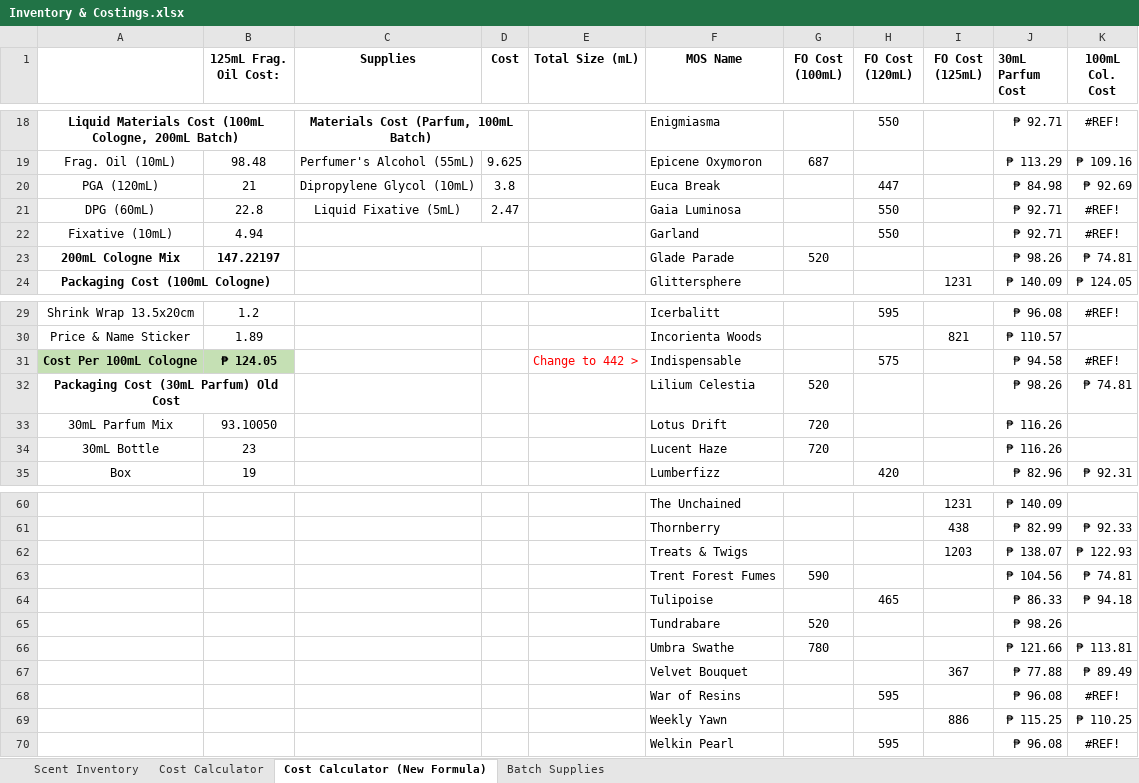
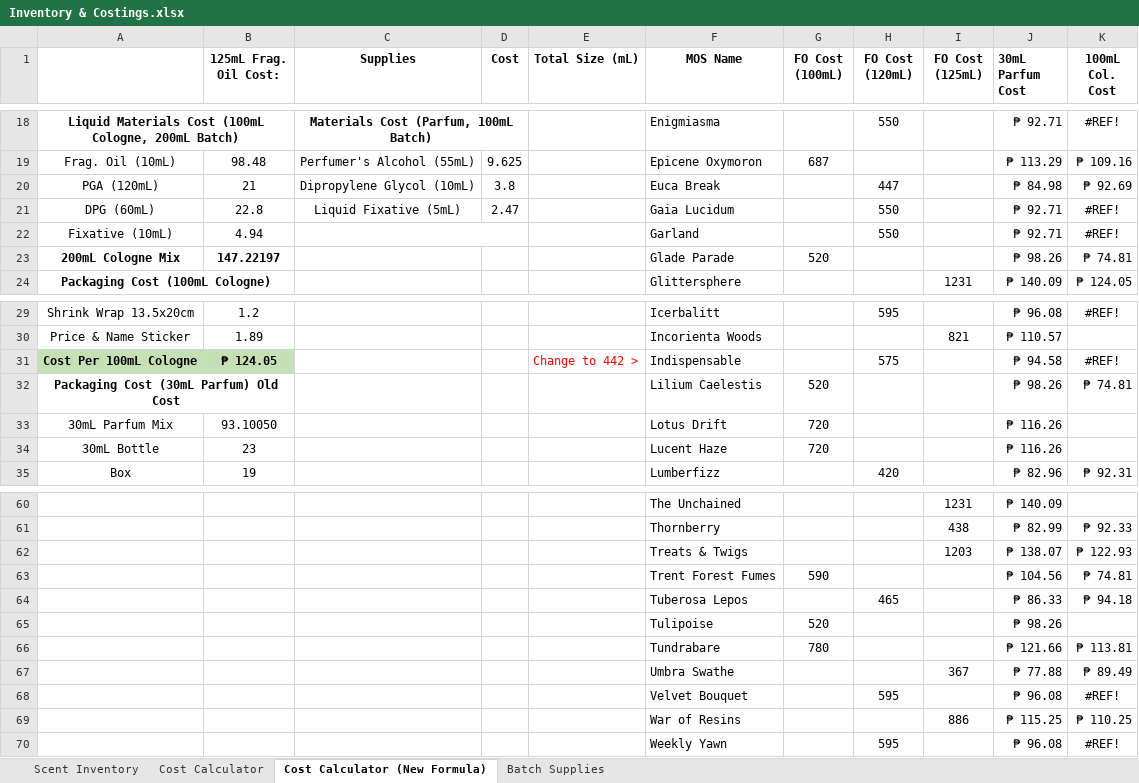
Before and after one commit to sdbrgo/MyOwnScentRepo, an Excel workbook: Inventory & Costings.xlsx, sheet Cost Calculator (New Formula), drawn as a sheet; only a part is shown, gaps mark what is left out; values as stored, in another font and other column widths than the file's, no borders; the diff names each change by its address in the sheet, - before the commit and + after, or states it on an @@ line.

```diff
--- a/Inventory & Costings.xlsx (sheet Cost Calculator (New Formula))
+++ b/Inventory & Costings.xlsx (sheet Cost Calculator (New Formula))
-F21 (MOS Name): Gaia Luminosa
+F21 (MOS Name): Gaia Lucidum
-F32 (MOS Name): Lilium Celestia
+F32 (MOS Name): Lilium Caelestis
-F64 (MOS Name): Tulipoise
+F64 (MOS Name): Tuberosa Lepos
-F65 (MOS Name): Tundrabare
+F65 (MOS Name): Tulipoise
-F66 (MOS Name): Umbra Swathe
+F66 (MOS Name): Tundrabare
-F67 (MOS Name): Velvet Bouquet
+F67 (MOS Name): Umbra Swathe
-F68 (MOS Name): War of Resins
+F68 (MOS Name): Velvet Bouquet
-F69 (MOS Name): Weekly Yawn
+F69 (MOS Name): War of Resins
-F70 (MOS Name): Welkin Pearl
+F70 (MOS Name): Weekly Yawn
```
Also changed, not shown: sheet Scent Inventory, sheet Cost Calculator, formulas that keep their value, Purchase Records.xlsx, Supplies.xlsx, 9 other files.
